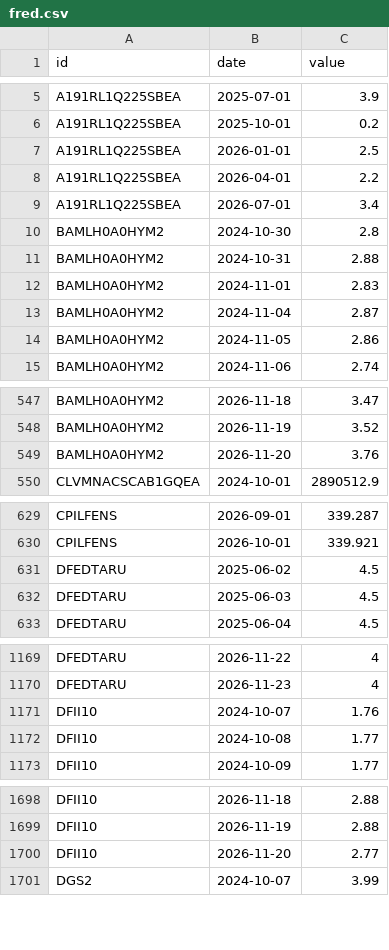
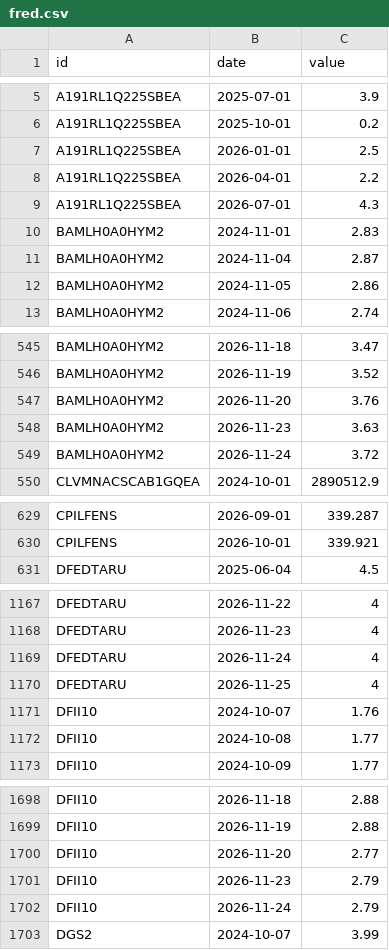
Before and after one commit to DennyTLYang666/economic, a CSV file: data/series/fred.csv, drawn as a sheet; only a part is shown, gaps mark what is left out; the diff covers the shown part only.

```diff
--- a/data/series/fred.csv
+++ b/data/series/fred.csv
@@ -8,5 +8,3 @@ A191RL1Q225SBEA,2026-01-01,2.5
 A191RL1Q225SBEA,2026-04-01,2.2
-A191RL1Q225SBEA,2026-07-01,3.4
-BAMLH0A0HYM2,2024-10-30,2.8
-BAMLH0A0HYM2,2024-10-31,2.88
+A191RL1Q225SBEA,2026-07-01,4.3
 BAMLH0A0HYM2,2024-11-01,2.83
@@ -549,2 +547,4 @@ BAMLH0A0HYM2,2026-11-19,3.52
 BAMLH0A0HYM2,2026-11-20,3.76
+BAMLH0A0HYM2,2026-11-23,3.63
+BAMLH0A0HYM2,2026-11-24,3.72
 CLVMNACSCAB1GQEA,2024-10-01,2890512.9
@@ -630,4 +630,2 @@ CPILFENS,2026-09-01,339.287
 CPILFENS,2026-10-01,339.921
-DFEDTARU,2025-06-02,4.5
-DFEDTARU,2025-06-03,4.5
 DFEDTARU,2025-06-04,4.5
@@ -1170,2 +1168,4 @@ DFEDTARU,2026-11-22,4
 DFEDTARU,2026-11-23,4
+DFEDTARU,2026-11-24,4
+DFEDTARU,2026-11-25,4
 DFII10,2024-10-07,1.76
@@ -1700,2 +1700,4 @@ DFII10,2026-11-19,2.88
 DFII10,2026-11-20,2.77
+DFII10,2026-11-23,2.79
+DFII10,2026-11-24,2.79
 DGS2,2024-10-07,3.99
```
Also changed, not shown: 11 added rows, 4 removed rows and 31 edited cells elsewhere in this file, data/series/daily.csv, data/series/fund_nav.csv, 35 other files.
